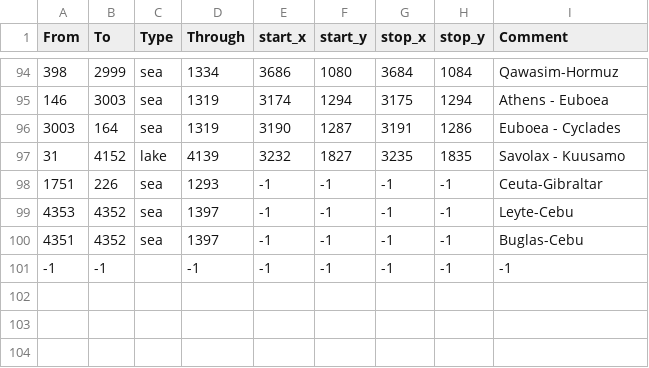
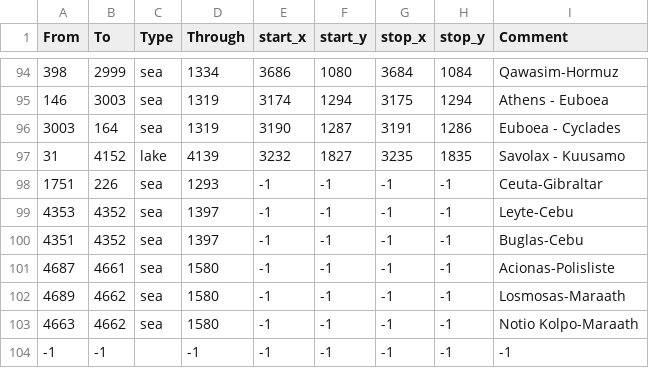
Before and after one commit to UndeadWizard/Occultus-Insaniam, a CSV file: map/adjacencies.csv, drawn as a sheet; only a part is shown, gaps mark what is left out; the diff names each change by its address in the sheet, - before the commit and + after, or states it on an @@ line.

Commit message:
Atlantean Straits

```diff
--- a/map/adjacencies.csv
+++ b/map/adjacencies.csv
+row 101: 4687 | 4661 | sea | 1580 | -1 | -1 | -1 | -1 | Acionas-Polisliste
+row 102: 4689 | 4662 | sea | 1580 | -1 | -1 | -1 | -1 | Losmosas-Maraath
+row 103: 4663 | 4662 | sea | 1580 | -1 | -1 | -1 | -1 | Notio Kolpo-Maraath
```
